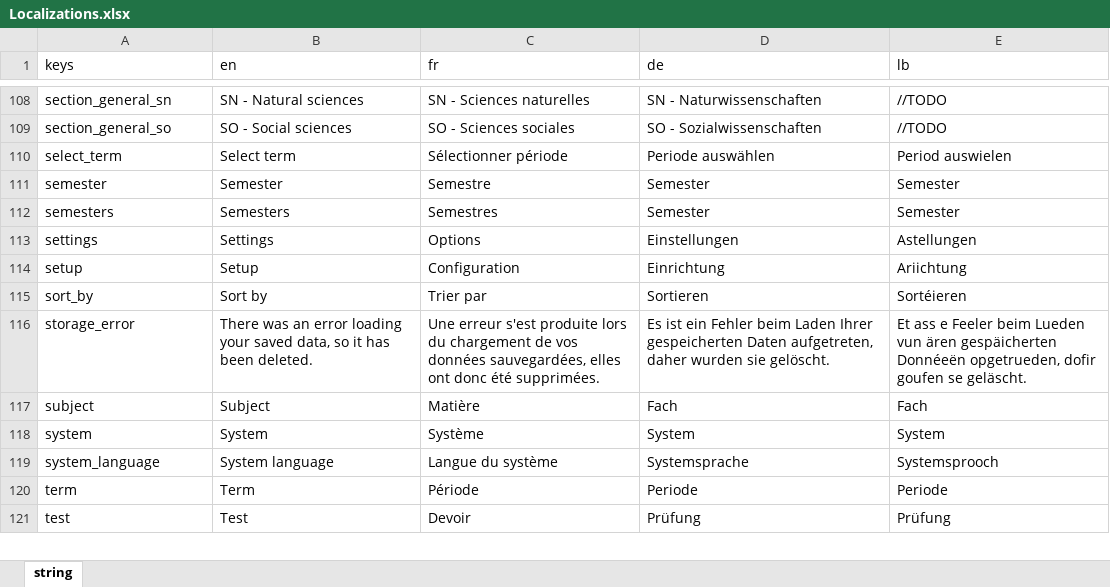
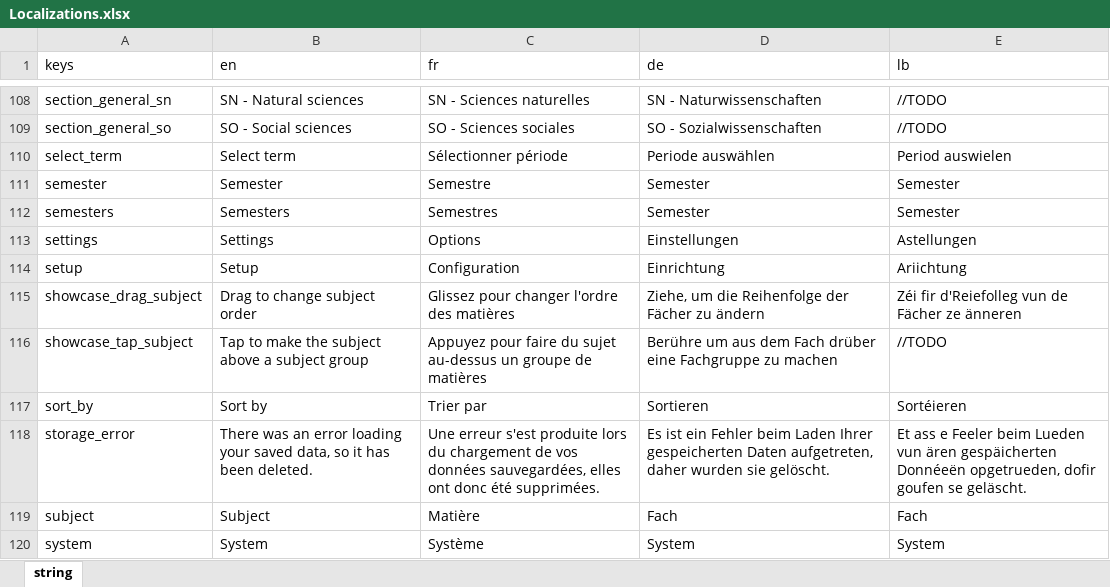
Before and after one commit to NightDreamGames/Graded, an Excel workbook: assets/Localizations.xlsx, sheet string, drawn as a sheet; only a part is shown, gaps mark what is left out; the shorter side is filled out with more unchanged rows; values as stored, in another font and other column widths than the file's, no borders; table styles not drawn; the diff names each change by its address in the sheet, - before the commit and + after, or states it on an @@ line.

Commit message:
Add tutorial to subject editing route

```diff
--- a/assets/Localizations.xlsx (sheet string)
+++ b/assets/Localizations.xlsx (sheet string)
+row 115: showcase_drag_subject | Drag to change subject order | Glissez pour changer l'ordre des matières | Ziehe, um die Reihenfolge der Fächer zu ändern | Zéi fir d'Reiefolleg vun de Fächer ze änneren
+row 116: showcase_tap_subject | Tap to make the subject above a subject group | Appuyez pour faire du sujet au-dessus un groupe de matières | Berühre um aus dem Fach drüber eine Fachgruppe zu machen | //TODO
```
Also changed, not shown: 8 other files.
